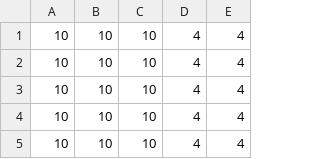
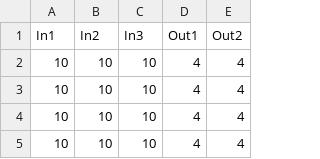
Before and after one commit to Dimitris-Lezos/Deep-Learning, a CSV file: Project/train.csv, drawn as a sheet; only a part is shown; the shorter side is filled out with more unchanged rows.

```diff
--- a/Project/train.csv
+++ b/Project/train.csv
@@ -1 +1,2 @@
+In1,In2,In3,Out1,Out2
 10,10,10,4,4
```
Also changed, not shown: 8 other files.
